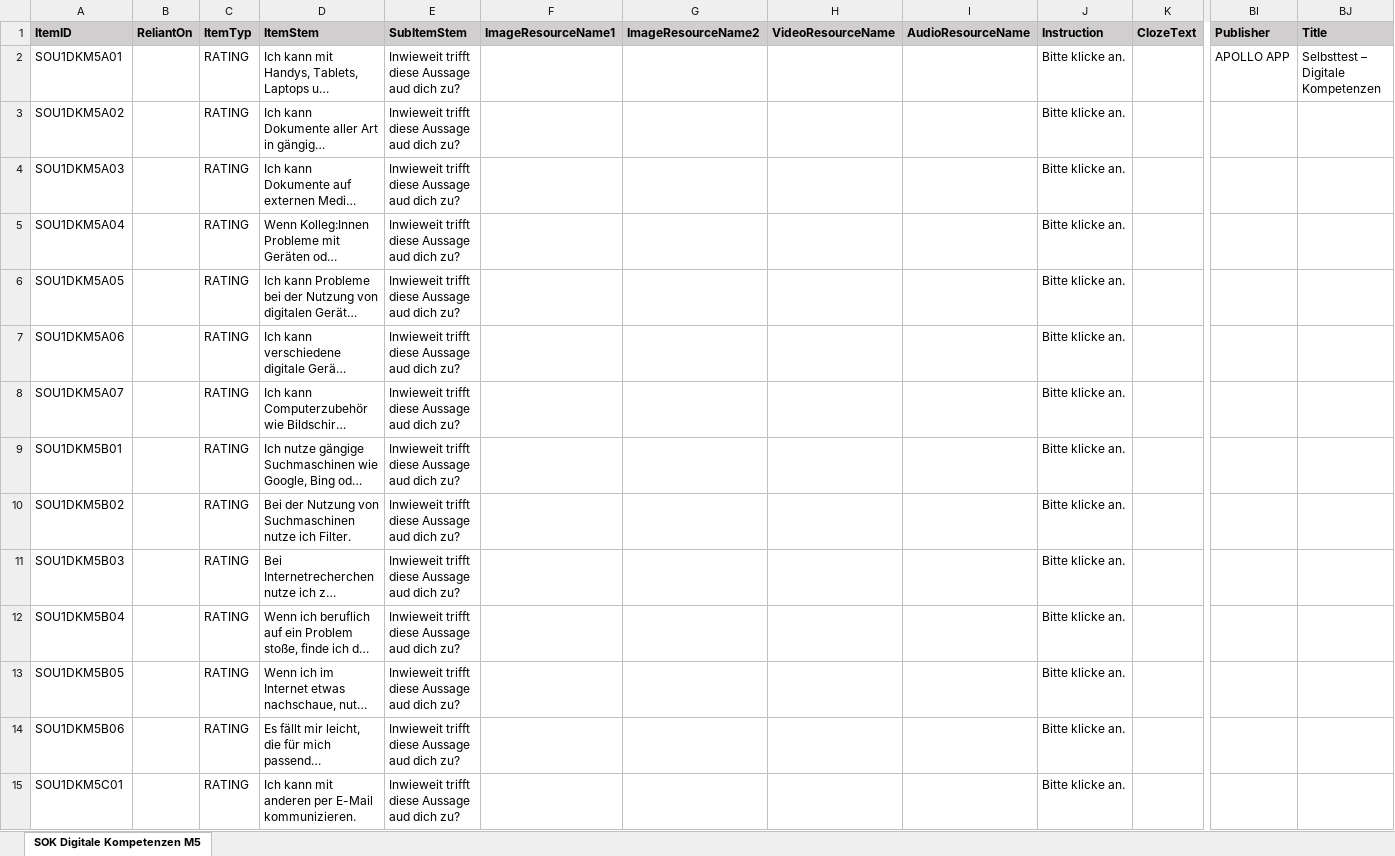
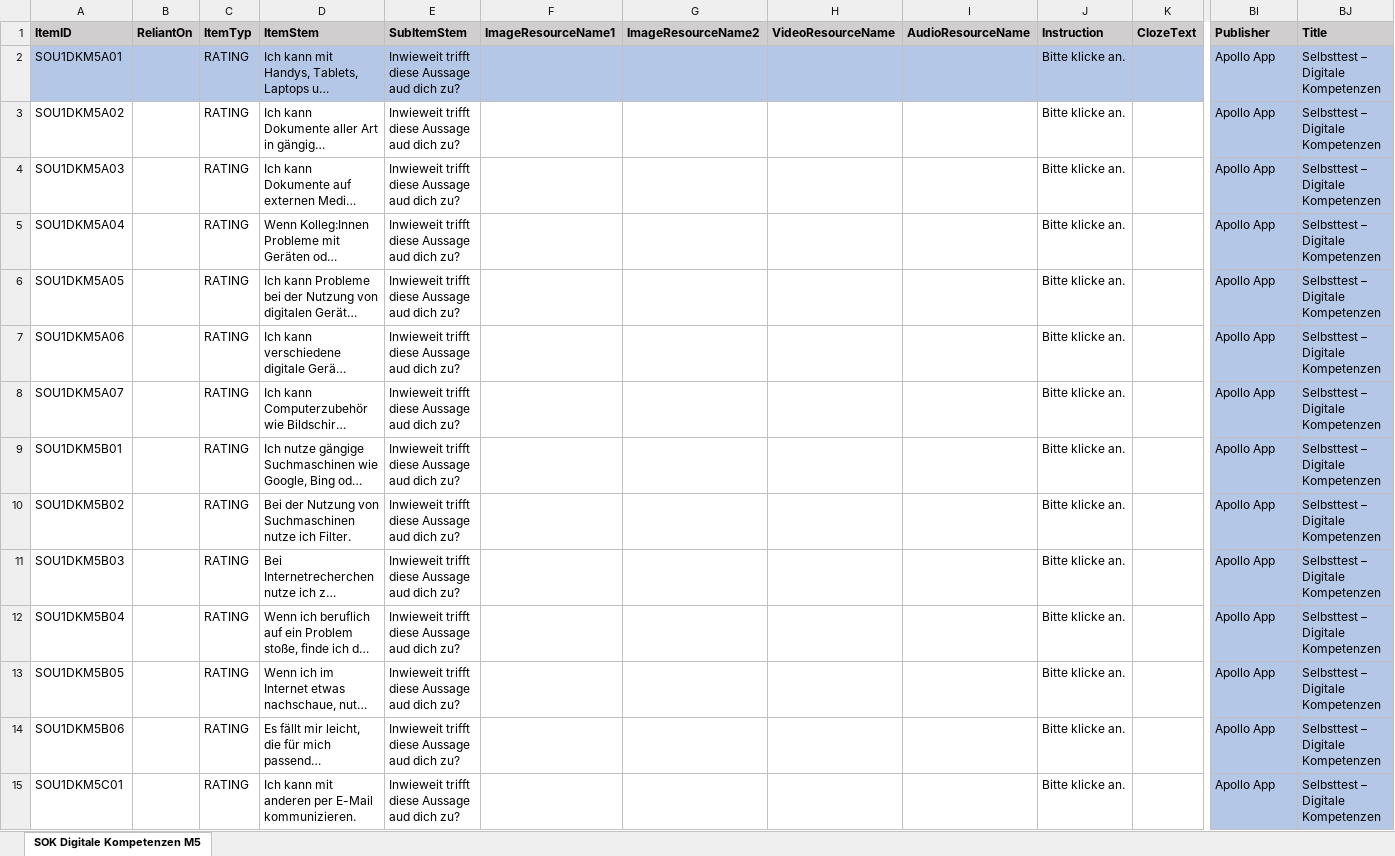
Before and after one commit to HDBW/APOLLO, an Excel workbook: src/cloud/backend/apollo.cloud/Graph.Apollo.Cloud.Assessment/Data/Digitale_Kompetenzen.xlsx, sheet SOK Digitale Kompetenzen M5, drawn as a sheet; only a part is shown, gaps mark what is left out; long unchanged cells end in …; values as stored, in another font and other column widths than the file's, no borders; table styles not drawn; the diff covers the shown part only; the diff names each change by its address in the sheet, - before the commit and + after, or states it on an @@ line.

```diff
--- a/src/cloud/backend/apollo.cloud/Graph.Apollo.Cloud.Assessment/Data/Digitale_Kompetenzen.xlsx (sheet SOK Digitale Kompetenzen M5)
+++ b/src/cloud/backend/apollo.cloud/Graph.Apollo.Cloud.Assessment/Data/Digitale_Kompetenzen.xlsx (sheet SOK Digitale Kompetenzen M5)
-A2:BJ2 fill: none
+A2:BJ2 fill: #B4C7E7
-BI2 (Publisher): APOLLO APP
+BI2 (Publisher): Apollo App
-BI3:BI15 (Publisher): (empty)
+BI3:BI15 (Publisher): Apollo App
-BI3:BJ15 fill: none
+BI3:BJ15 fill: #B4C7E7
-BJ3:BJ15 (Title): (empty)
+BJ3:BJ15 (Title): Selbsttest – Digitale Kompetenzen
```
Also changed, not shown: 192 edited cells and cell formats elsewhere in this sheet, src/cloud/backend/apollo.cloud/Graph.Apollo.Cloud.Assessment/Data/Booklet_FK_Lagerlogistik.xlsx, src/cloud/backend/apollo.cloud/Graph.Apollo.Cloud.Assessment/Data/UseCaseCourseData.xlsx.
